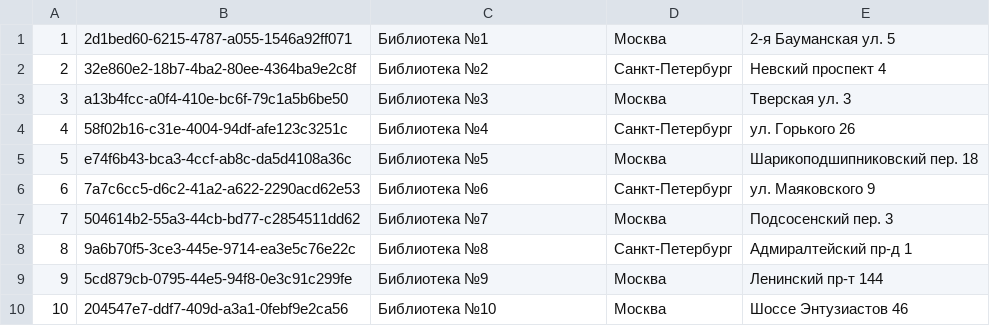
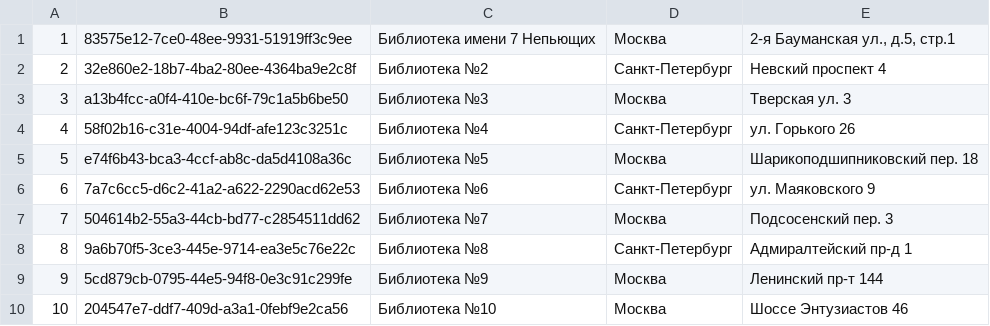
Before and after one commit to ni-troshkin/bmstu-9th-sem-dips-lab-02, a CSV file: app/server/services/library/sql/data/library.csv, drawn as a sheet.

```diff
--- a/app/server/services/library/sql/data/library.csv
+++ b/app/server/services/library/sql/data/library.csv
@@ -1,2 +1,2 @@
-1,2d1bed60-6215-4787-a055-1546a92ff071,Библиотека №1,Москва,2-я Бауманская ул. 5
+1,83575e12-7ce0-48ee-9931-51919ff3c9ee,Библиотека имени 7 Непьющих,Москва,"2-я Бауманская ул., д.5, стр.1"
 2,32e860e2-18b7-4ba2-80ee-4364ba9e2c8f,Библиотека №2,Санкт-Петербург,Невский проспект 4
```
Also changed, not shown: app/server/services/library/sql/data/books.csv, app/server/services/library/sql/data/library_books.csv, 1 other file.
